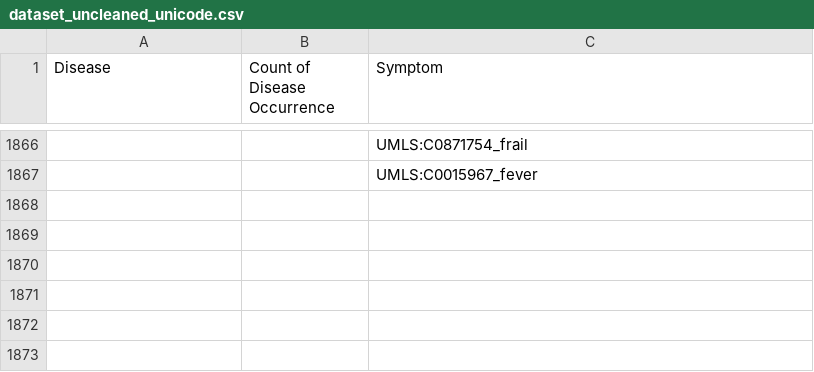
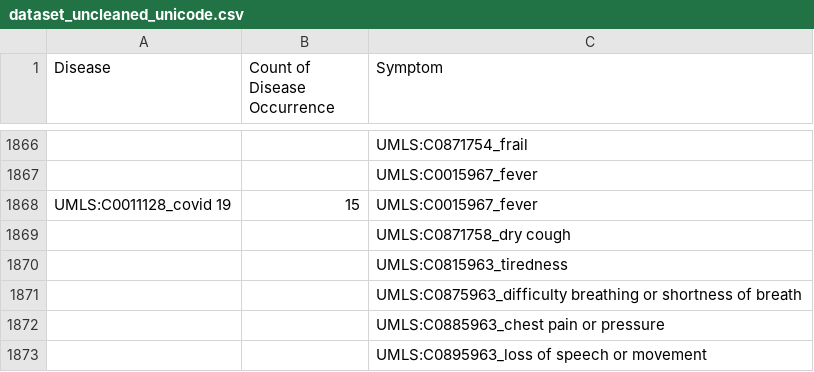
Before and after one commit to Baneeishaque/symptoms_decision_tree_classifier, a CSV file: data/dataset_uncleaned_unicode.csv, drawn as a sheet; only a part is shown, gaps mark what is left out; the diff names each change by its address in the sheet, - before the commit and + after, or states it on an @@ line.

```diff
--- a/data/dataset_uncleaned_unicode.csv
+++ b/data/dataset_uncleaned_unicode.csv
+row 1868: UMLS:C0011128_covid 19 | 15 | UMLS:C0015967_fever
+row 1869:  |  | UMLS:C0871758_dry cough
+row 1870:  |  | UMLS:C0815963_tiredness
+row 1871:  |  | UMLS:C0875963_difficulty breathing or shortness of breath
+row 1872:  |  | UMLS:C0885963_chest pain or pressure
+row 1873:  |  | UMLS:C0895963_loss of speech or movement
```
Also changed, not shown: data/attributed_dataset_clean.csv, data/dataset_clean.csv, 8 other files.
